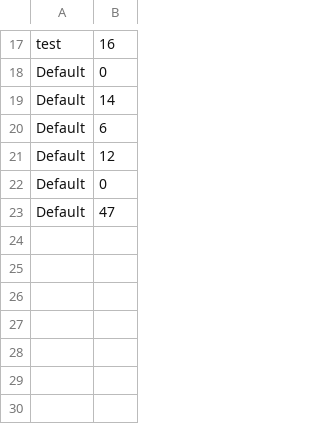
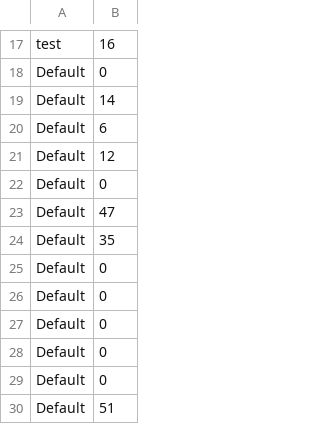
Before and after one commit to stkzstkz/mgzng, a CSV file: unchi.csv, drawn as a sheet; only a part is shown, gaps mark what is left out; the diff names each change by its address in the sheet, - before the commit and + after, or states it on an @@ line.

```diff
--- a/unchi.csv
+++ b/unchi.csv
+row 24: Default | 35
+row 25: Default | 0
+row 26: Default | 0
+row 27: Default | 0
+row 28: Default | 0
+row 29: Default | 0
+row 30: Default | 51
```
Also changed, not shown: 6 other files.
